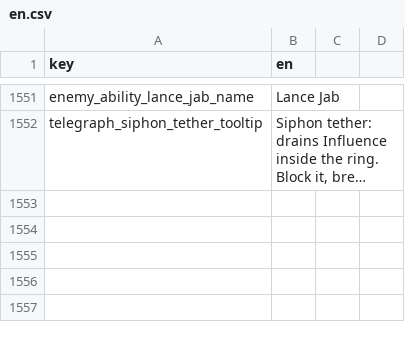
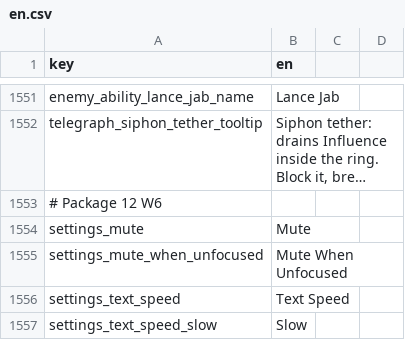
Before and after one commit to malakey/fighters-through-time-v3, a CSV file: localization/en.csv, drawn as a sheet; only a part is shown, gaps mark what is left out; long unchanged cells end in …; the diff covers the shown part only; the diff names each change by its address in the sheet, - before the commit and + after, or states it on an @@ line.

```diff
--- a/localization/en.csv
+++ b/localization/en.csv
+row 1553: # Package 12 W6
+row 1554: settings_mute | Mute
+row 1555: settings_mute_when_unfocused | Mute When Unfocused
+row 1556: settings_text_speed | Text Speed
+row 1557: settings_text_speed_slow | Slow
```
Also changed, not shown: 53 added rows and 1 edited cell elsewhere in this file, 9 other files.
